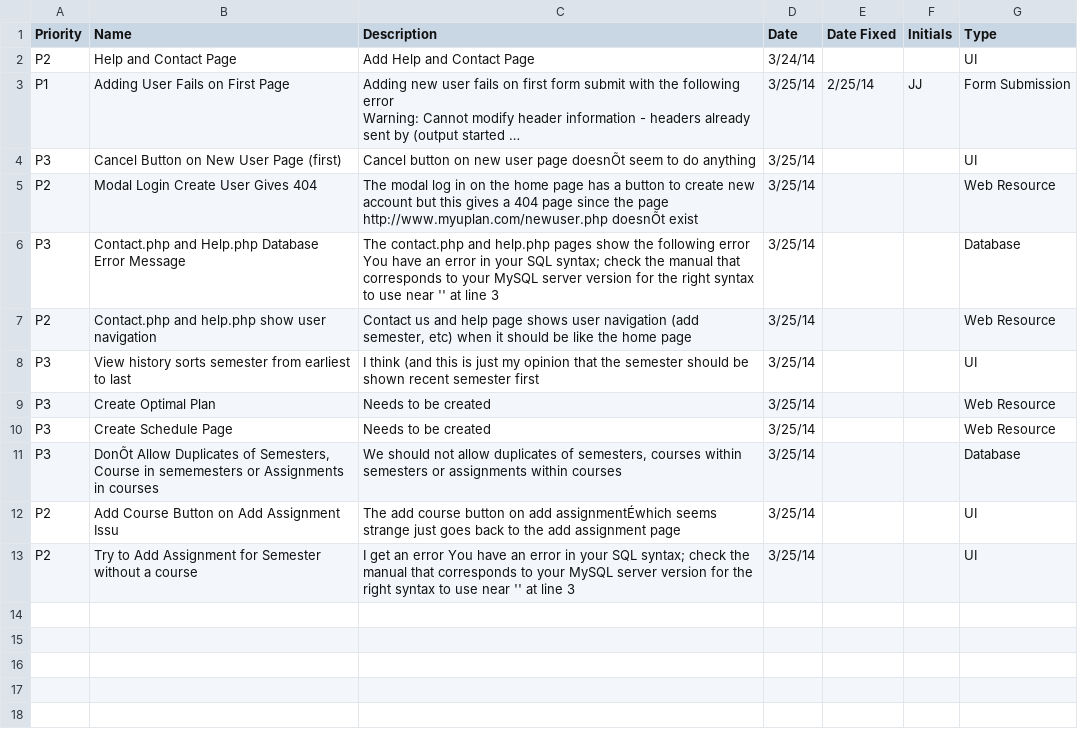
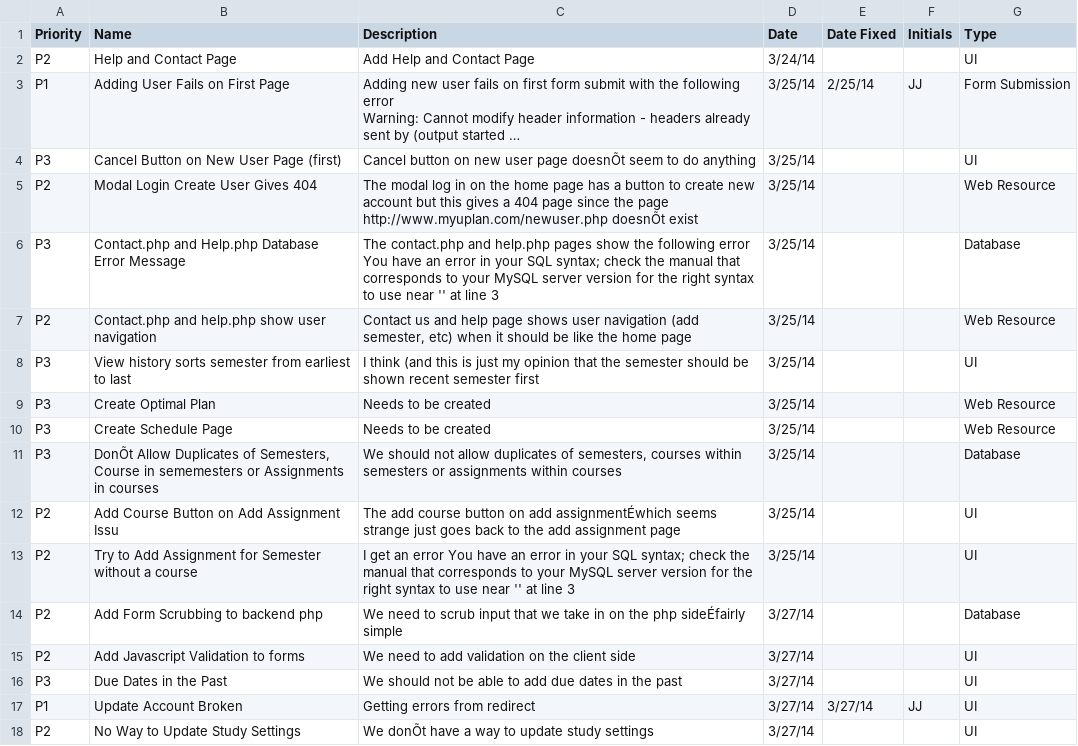
Before and after one commit to csc478B2013/CSC478-Class-Project, a CSV file: CSC478BBugTracker.csv, drawn as a sheet; long unchanged cells end in …; the diff names each change by its address in the sheet, - before the commit and + after, or states it on an @@ line.

Commit message:
Fixing account.php and filing some more bugs
Fixed account.php redirect bug and added more bugs

```diff
--- a/CSC478BBugTracker.csv
+++ b/CSC478BBugTracker.csv
+row 14: P2 | Add Form Scrubbing to backend php | We need to scrub input that we take in on the php sideÉfairly simple | 3/27/14 |  |  | Database
+row 15: P2 | Add Javascript Validation to forms | We need to add validation on the client side | 3/27/14 |  |  | UI
+row 16: P3 | Due Dates in the Past | We should not be able to add due dates in the past | 3/27/14 |  |  | UI
+row 17: P1 | Update Account Broken | Getting errors from redirect | 3/27/14 | 3/27/14 | JJ | UI
+row 18: P2 | No Way to Update Study Settings | We donÕt have a way to update study settings | 3/27/14 |  |  | UI
```
Also changed, not shown: 1 other file.
